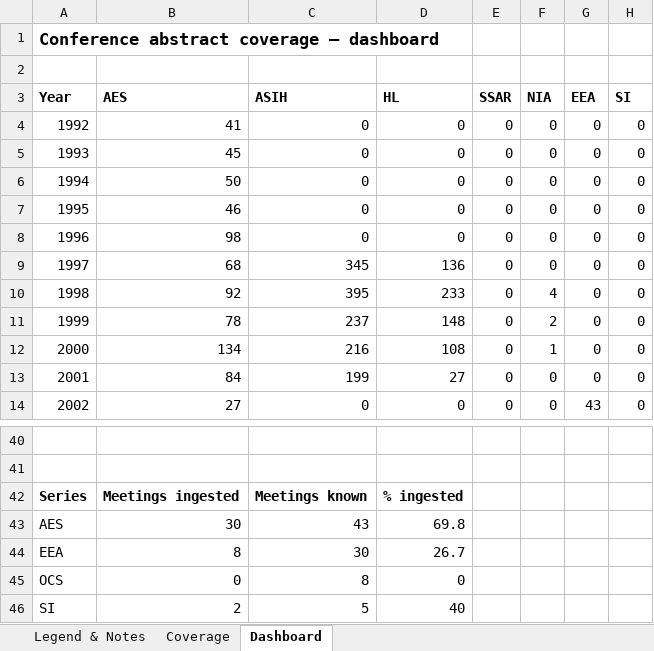
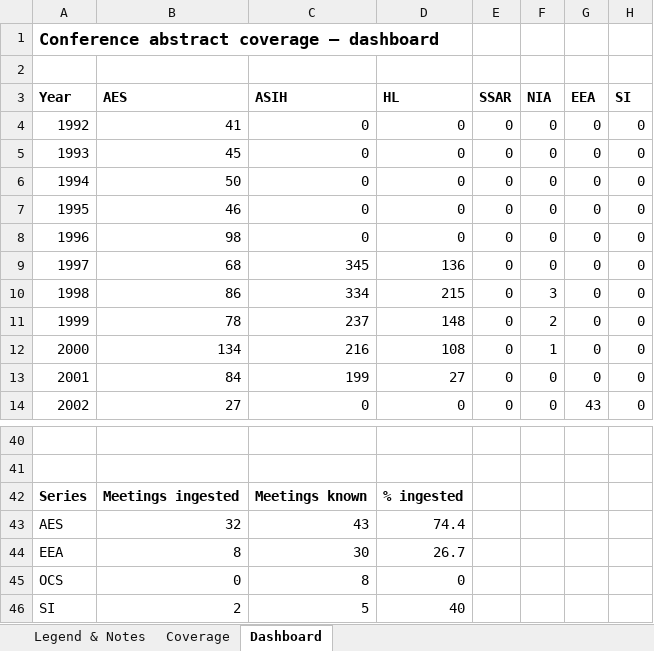
Before and after one commit to SimonDedman/elasmo_analyses, an Excel workbook: database/conference_coverage_matrix.xlsx, sheet Dashboard, drawn as a sheet; only a part is shown, gaps mark what is left out; values as stored, in another font and other column widths than the file's, no borders; charts and pictures not drawn; the diff covers the shown part only; the diff names each change by its address in the sheet, - before the commit and + after, or states it on an @@ line.

```diff
--- a/database/conference_coverage_matrix.xlsx (sheet Dashboard)
+++ b/database/conference_coverage_matrix.xlsx (sheet Dashboard)
-B10 (AES): 92
+B10 (AES): 86
-C10 (ASIH): 395
+C10 (ASIH): 334
-D10 (HL): 233
+D10 (HL): 215
-F10 (NIA): 4
+F10 (NIA): 3
-B43 (AES): 30
+B43 (AES): 32
-D43 (HL): 69.8
+D43 (HL): 74.4
```
Also changed, not shown: 32 edited cells elsewhere in this sheet, sheet Coverage, outputs/conference_coverage_matrix.xlsx, 7 other files.
